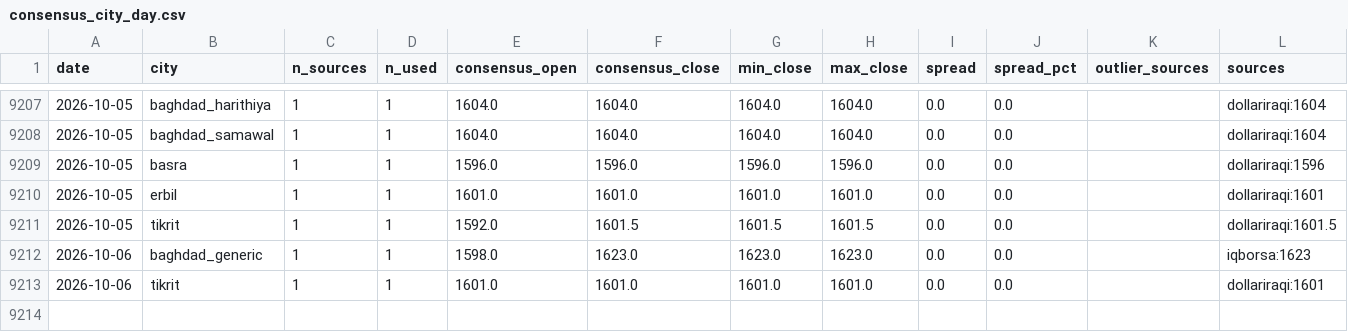
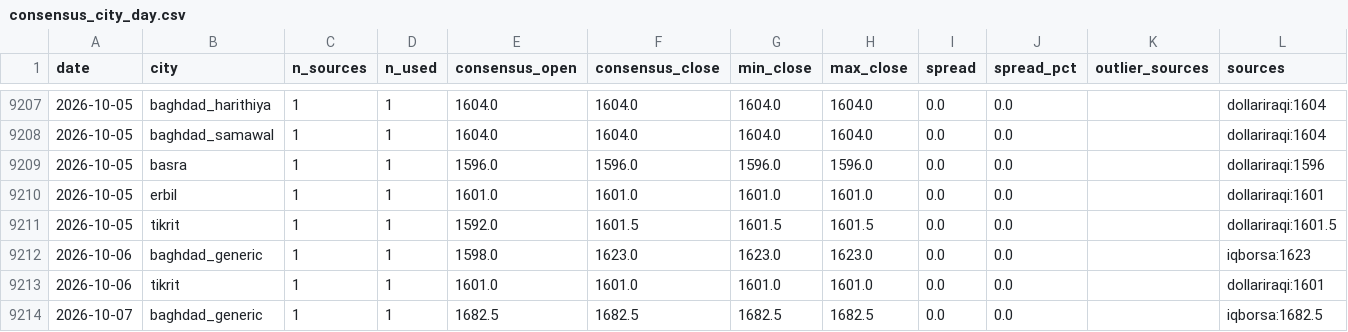
Before and after one commit to HusseinKh90/Iraq-parallel-exchange-rate, a CSV file: data/consensus_city_day.csv, drawn as a sheet; only a part is shown, gaps mark what is left out; the diff names each change by its address in the sheet, - before the commit and + after, or states it on an @@ line.

```diff
--- a/data/consensus_city_day.csv
+++ b/data/consensus_city_day.csv
+row 9214: 2026-10-07 | baghdad_generic | 1 | 1 | 1682.5 | 1682.5 | 1682.5 | 1682.5 | 0.0 | 0.0 |  | iqborsa:1682.5
```
Also changed, not shown: data/consensus_daily.csv, data/daily/iqborsa.csv, 8 other files.
